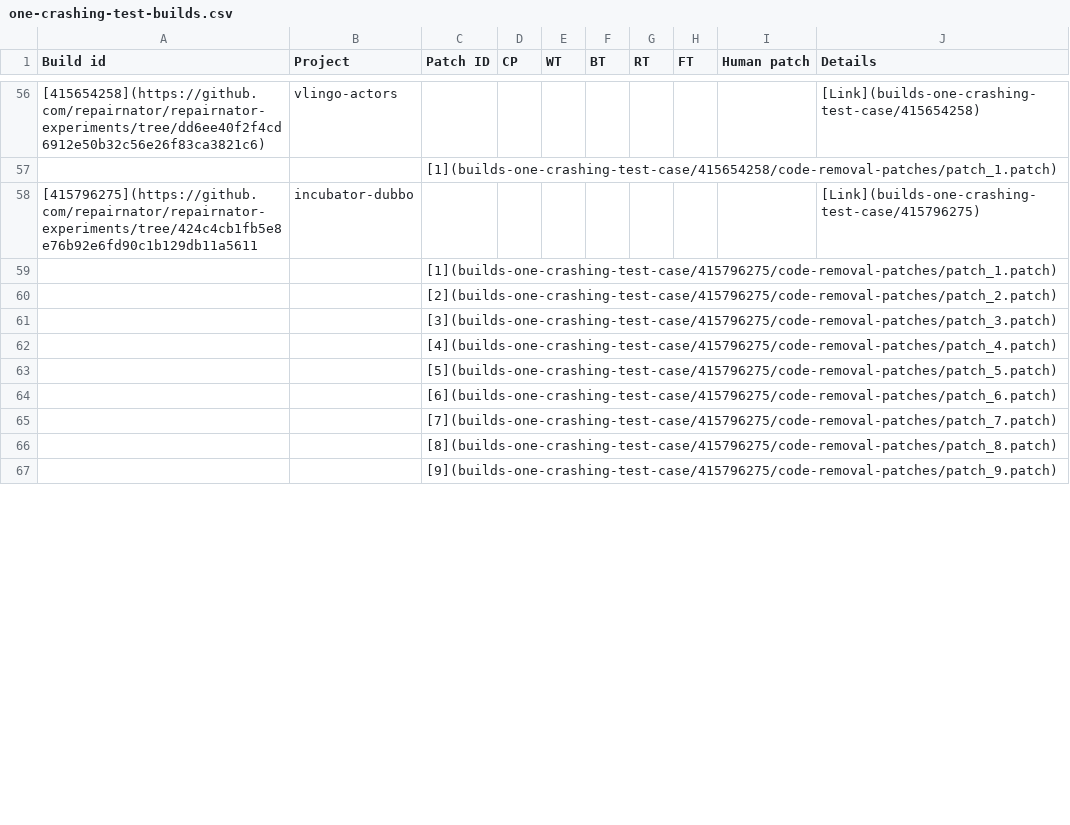
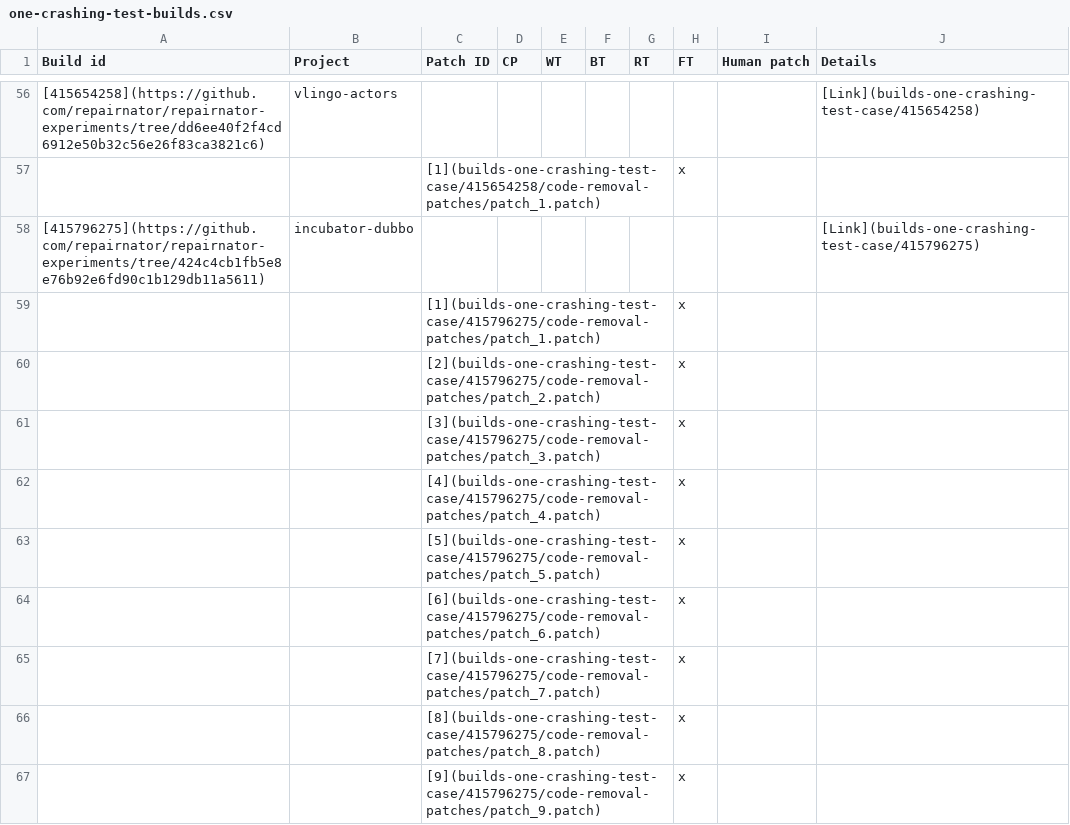
Before and after one commit to dginelli/code-removal-patches-analysis, a CSV file: one-crashing-test-builds.csv, drawn as a sheet; only a part is shown, gaps mark what is left out; the diff covers the shown part only.

Commit message:
Update CSV about builds with one crashing test case

```diff
--- a/one-crashing-test-builds.csv
+++ b/one-crashing-test-builds.csv
@@ -56,12 +56,12 @@
 [415654258](https://github.com/repairnator/repairnator-experiments/tree/dd6ee40f2f4cd6912e50b32c56e26f83ca3821c6);vlingo-actors;;;;;;;;[Link](builds-one-crashing-test-case/415654258)
-;;[1](builds-one-crashing-test-case/415654258/code-removal-patches/patch_1.patch);;;;;;;
-[415796275](https://github.com/repairnator/repairnator-experiments/tree/424c4cb1fb5e8e76b92e6fd90c1b129db11a5611;incubator-dubbo;;;;;;;;[Link](builds-one-crashing-test-case/415796275)
-;;[1](builds-one-crashing-test-case/415796275/code-removal-patches/patch_1.patch);;;;;;;
-;;[2](builds-one-crashing-test-case/415796275/code-removal-patches/patch_2.patch);;;;;;;
-;;[3](builds-one-crashing-test-case/415796275/code-removal-patches/patch_3.patch);;;;;;;
-;;[4](builds-one-crashing-test-case/415796275/code-removal-patches/patch_4.patch);;;;;;;
-;;[5](builds-one-crashing-test-case/415796275/code-removal-patches/patch_5.patch);;;;;;;
-;;[6](builds-one-crashing-test-case/415796275/code-removal-patches/patch_6.patch);;;;;;;
-;;[7](builds-one-crashing-test-case/415796275/code-removal-patches/patch_7.patch);;;;;;;
-;;[8](builds-one-crashing-test-case/415796275/code-removal-patches/patch_8.patch);;;;;;;
-;;[9](builds-one-crashing-test-case/415796275/code-removal-patches/patch_9.patch);;;;;;;
+;;[1](builds-one-crashing-test-case/415654258/code-removal-patches/patch_1.patch);;;;;x;;
+[415796275](https://github.com/repairnator/repairnator-experiments/tree/424c4cb1fb5e8e76b92e6fd90c1b129db11a5611);incubator-dubbo;;;;;;;;[Link](builds-one-crashing-test-case/415796275)
+;;[1](builds-one-crashing-test-case/415796275/code-removal-patches/patch_1.patch);;;;;x;;
+;;[2](builds-one-crashing-test-case/415796275/code-removal-patches/patch_2.patch);;;;;x;;
+;;[3](builds-one-crashing-test-case/415796275/code-removal-patches/patch_3.patch);;;;;x;;
+;;[4](builds-one-crashing-test-case/415796275/code-removal-patches/patch_4.patch);;;;;x;;
+;;[5](builds-one-crashing-test-case/415796275/code-removal-patches/patch_5.patch);;;;;x;;
+;;[6](builds-one-crashing-test-case/415796275/code-removal-patches/patch_6.patch);;;;;x;;
+;;[7](builds-one-crashing-test-case/415796275/code-removal-patches/patch_7.patch);;;;;x;;
+;;[8](builds-one-crashing-test-case/415796275/code-removal-patches/patch_8.patch);;;;;x;;
+;;[9](builds-one-crashing-test-case/415796275/code-removal-patches/patch_9.patch);;;;;x;;
```
Also changed, not shown: 43 edited cells elsewhere in this file.
